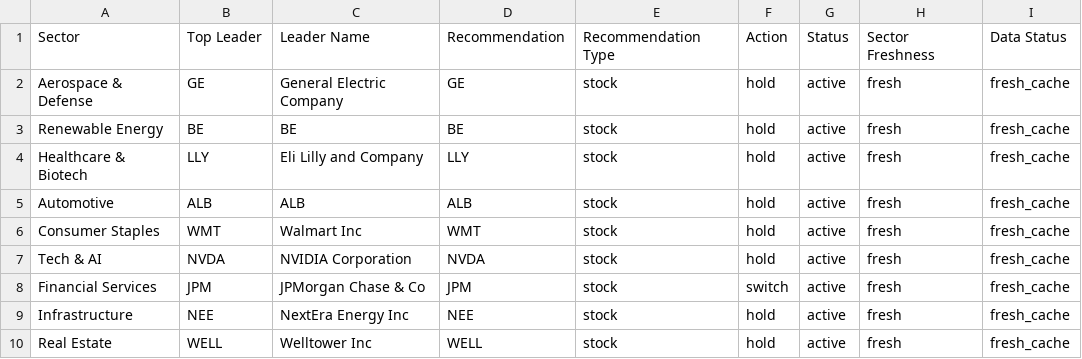
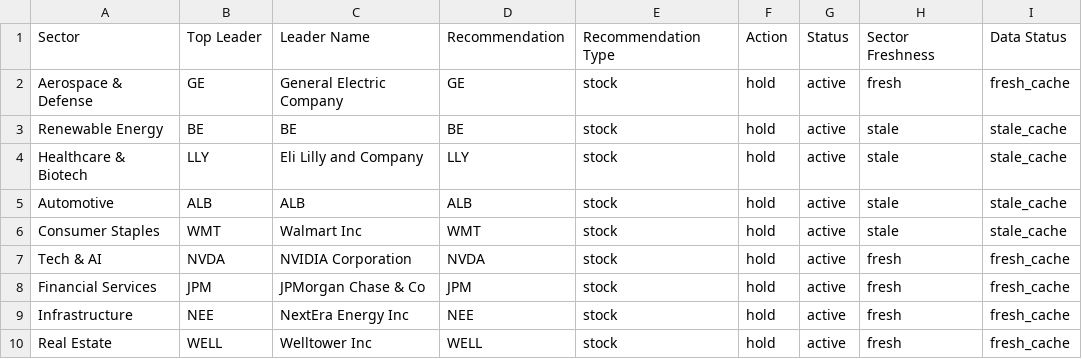
Before and after one commit to Purusharth-Tripathi/fund-leader-tracker, a CSV file: output/leaders.csv, drawn as a sheet.

```diff
--- a/output/leaders.csv
+++ b/output/leaders.csv
@@ -2,8 +2,8 @@ Sector,Top Leader,Leader Name,Recommendation,Recommendation Type,Action,Status,S
 Aerospace & Defense,GE,General Electric Company,GE,stock,hold,active,fresh,fresh_cache
-Renewable Energy,BE,BE,BE,stock,hold,active,fresh,fresh_cache
-Healthcare & Biotech,LLY,Eli Lilly and Company,LLY,stock,hold,active,fresh,fresh_cache
-Automotive,ALB,ALB,ALB,stock,hold,active,fresh,fresh_cache
-Consumer Staples,WMT,Walmart Inc,WMT,stock,hold,active,fresh,fresh_cache
+Renewable Energy,BE,BE,BE,stock,hold,active,stale,stale_cache
+Healthcare & Biotech,LLY,Eli Lilly and Company,LLY,stock,hold,active,stale,stale_cache
+Automotive,ALB,ALB,ALB,stock,hold,active,stale,stale_cache
+Consumer Staples,WMT,Walmart Inc,WMT,stock,hold,active,stale,stale_cache
 Tech & AI,NVDA,NVIDIA Corporation,NVDA,stock,hold,active,fresh,fresh_cache
-Financial Services,JPM,JPMorgan Chase & Co,JPM,stock,switch,active,fresh,fresh_cache
+Financial Services,JPM,JPMorgan Chase & Co,JPM,stock,hold,active,fresh,fresh_cache
 Infrastructure,NEE,NextEra Energy Inc,NEE,stock,hold,active,fresh,fresh_cache
```
Also changed, not shown: 24 other files.
